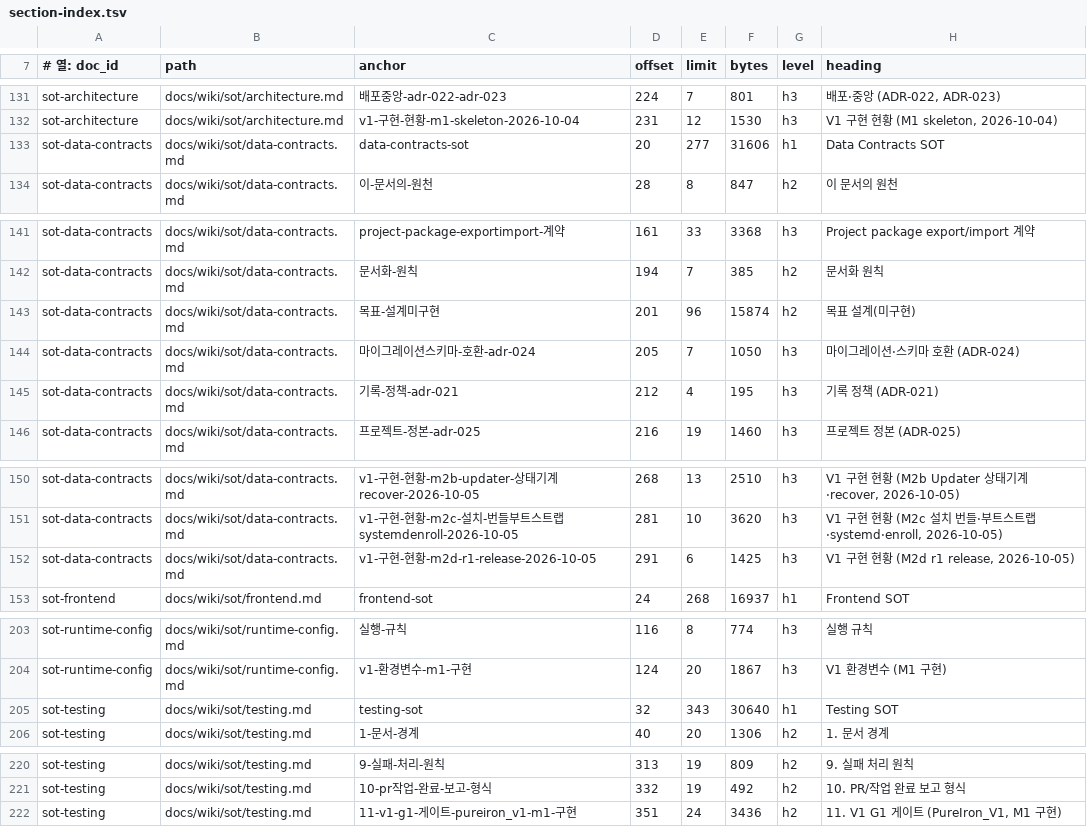
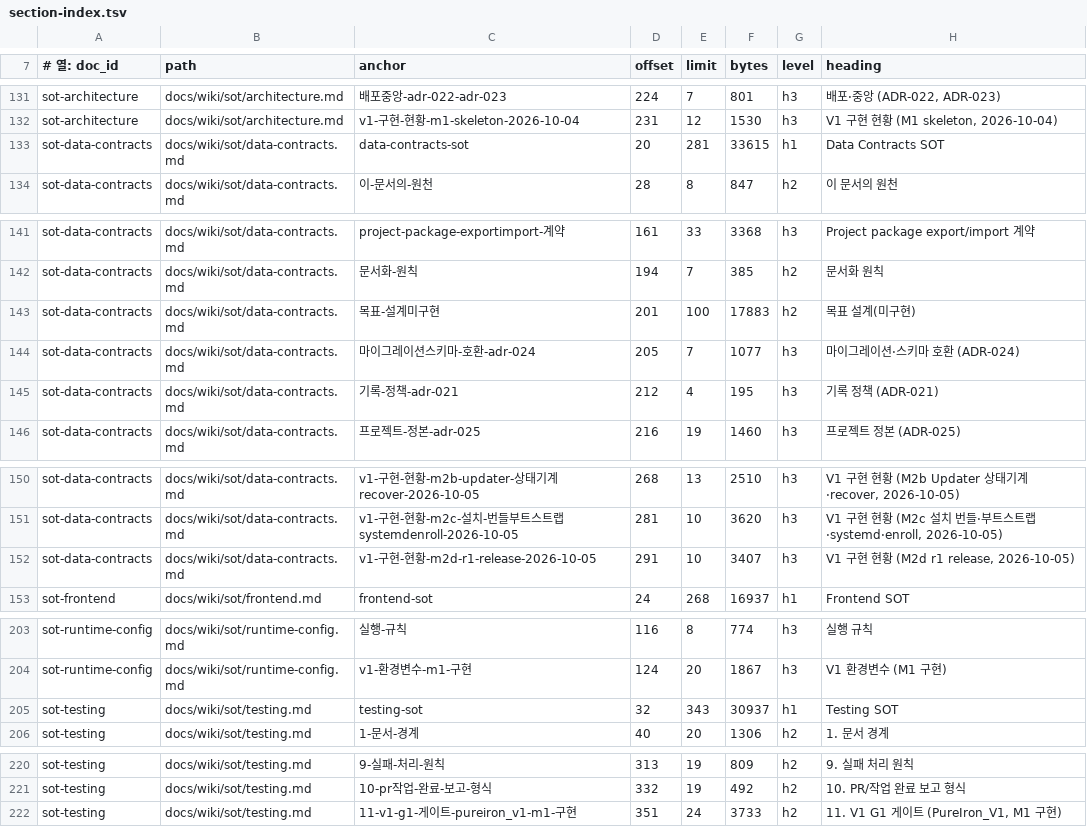
Before and after one commit to circulation95/PureIron_V1, a TSV file: docs/wiki/_generated/section-index.tsv, drawn as a sheet; only a part is shown, gaps mark what is left out.

```diff
--- a/docs/wiki/_generated/section-index.tsv
+++ b/docs/wiki/_generated/section-index.tsv
@@ -132,3 +132,3 @@ sot-architecture	docs/wiki/sot/architecture.md	배포중앙-adr-022-adr-023	224
 sot-architecture	docs/wiki/sot/architecture.md	v1-구현-현황-m1-skeleton-2026-10-04	231	12	1530	h3	V1 구현 현황 (M1 skeleton, 2026-10-04)
-sot-data-contracts	docs/wiki/sot/data-contracts.md	data-contracts-sot	20	277	31606	h1	Data Contracts SOT
+sot-data-contracts	docs/wiki/sot/data-contracts.md	data-contracts-sot	20	281	33615	h1	Data Contracts SOT
 sot-data-contracts	docs/wiki/sot/data-contracts.md	이-문서의-원천	28	8	847	h2	이 문서의 원천
@@ -142,4 +142,4 @@ sot-data-contracts	docs/wiki/sot/data-contracts.md	project-package-exportimport-
 sot-data-contracts	docs/wiki/sot/data-contracts.md	문서화-원칙	194	7	385	h2	문서화 원칙
-sot-data-contracts	docs/wiki/sot/data-contracts.md	목표-설계미구현	201	96	15874	h2	목표 설계(미구현)
-sot-data-contracts	docs/wiki/sot/data-contracts.md	마이그레이션스키마-호환-adr-024	205	7	1050	h3	마이그레이션·스키마 호환 (ADR-024)
+sot-data-contracts	docs/wiki/sot/data-contracts.md	목표-설계미구현	201	100	17883	h2	목표 설계(미구현)
+sot-data-contracts	docs/wiki/sot/data-contracts.md	마이그레이션스키마-호환-adr-024	205	7	1077	h3	마이그레이션·스키마 호환 (ADR-024)
 sot-data-contracts	docs/wiki/sot/data-contracts.md	기록-정책-adr-021	212	4	195	h3	기록 정책 (ADR-021)
@@ -151,3 +151,3 @@ sot-data-contracts	docs/wiki/sot/data-contracts.md	v1-구현-현황-m2b-updater-
 sot-data-contracts	docs/wiki/sot/data-contracts.md	v1-구현-현황-m2c-설치-번들부트스트랩systemdenroll-2026-10-05	281	10	3620	h3	V1 구현 현황 (M2c 설치 번들·부트스트랩·systemd·enroll, 2026-10-05)
-sot-data-contracts	docs/wiki/sot/data-contracts.md	v1-구현-현황-m2d-r1-release-2026-10-05	291	6	1425	h3	V1 구현 현황 (M2d r1 release, 2026-10-05)
+sot-data-contracts	docs/wiki/sot/data-contracts.md	v1-구현-현황-m2d-r1-release-2026-10-05	291	10	3407	h3	V1 구현 현황 (M2d r1 release, 2026-10-05)
 sot-frontend	docs/wiki/sot/frontend.md	frontend-sot	24	268	16937	h1	Frontend SOT
@@ -204,3 +204,3 @@ sot-runtime-config	docs/wiki/sot/runtime-config.md	실행-규칙	116	8	774	h3
 sot-runtime-config	docs/wiki/sot/runtime-config.md	v1-환경변수-m1-구현	124	20	1867	h3	V1 환경변수 (M1 구현)
-sot-testing	docs/wiki/sot/testing.md	testing-sot	32	343	30640	h1	Testing SOT
+sot-testing	docs/wiki/sot/testing.md	testing-sot	32	343	30937	h1	Testing SOT
 sot-testing	docs/wiki/sot/testing.md	1-문서-경계	40	20	1306	h2	1. 문서 경계
@@ -221,2 +221,2 @@ sot-testing	docs/wiki/sot/testing.md	9-실패-처리-원칙	313	19	809	h2	9. 실
 sot-testing	docs/wiki/sot/testing.md	10-pr작업-완료-보고-형식	332	19	492	h2	10. PR/작업 완료 보고 형식
-sot-testing	docs/wiki/sot/testing.md	11-v1-g1-게이트-pureiron_v1-m1-구현	351	24	3436	h2	11. V1 G1 게이트 (PureIron_V1, M1 구현)
+sot-testing	docs/wiki/sot/testing.md	11-v1-g1-게이트-pureiron_v1-m1-구현	351	24	3733	h2	11. V1 G1 게이트 (PureIron_V1, M1 구현)
```
Also changed, not shown: 10 other files.
